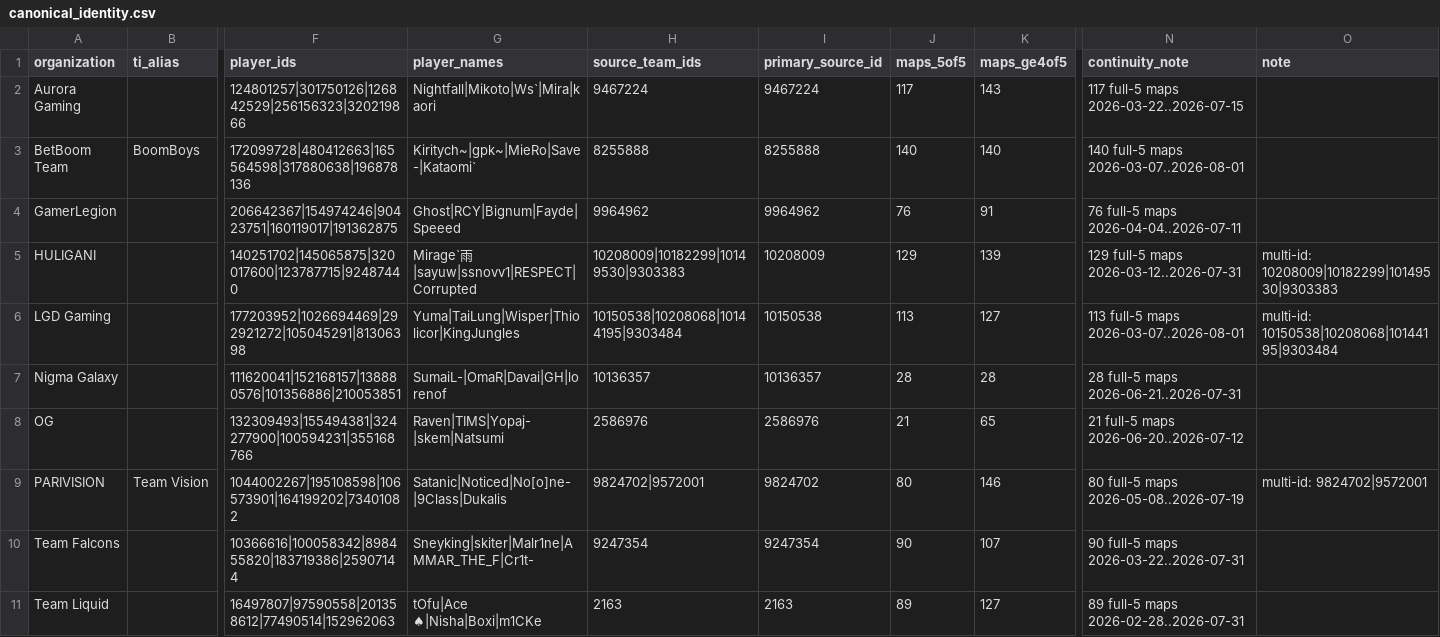
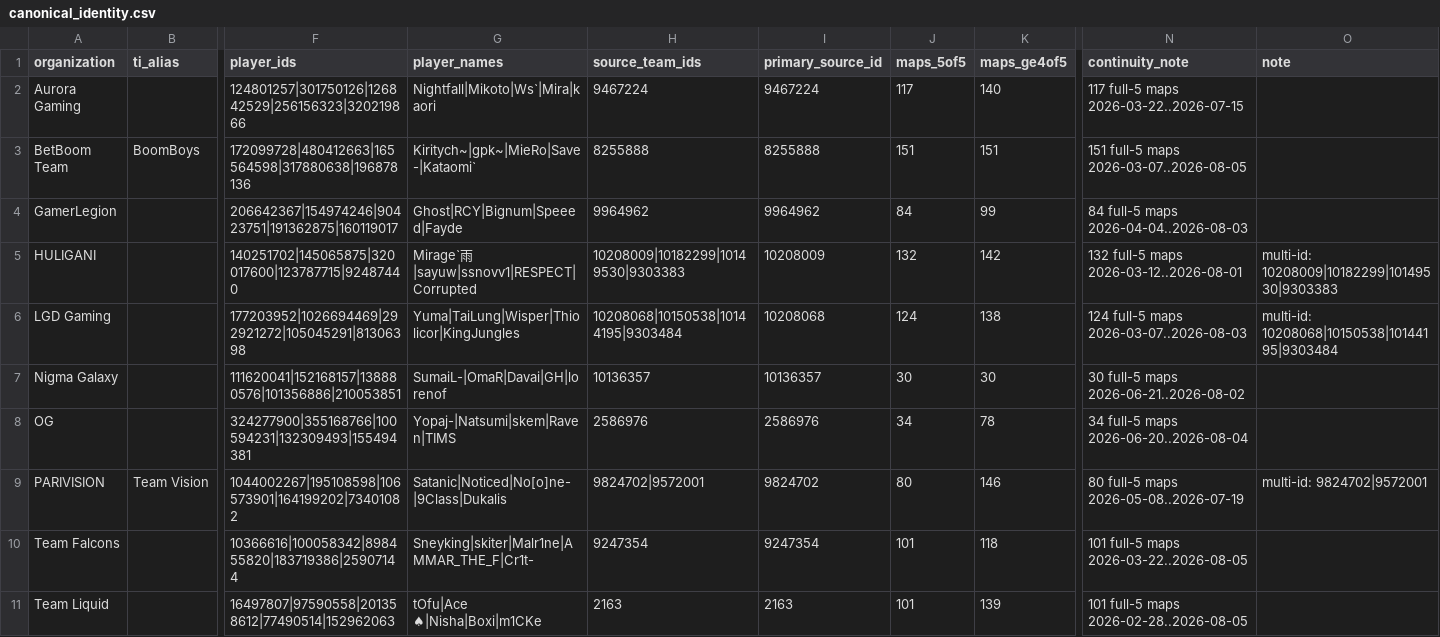
Before and after one commit to Rhymer-Lcy/dota2-ti-predict, a CSV file: data/ti2026/inputs/canonical_identity.csv, drawn as a sheet; only a part is shown, gaps mark what is left out; the diff covers the shown part only; the diff names each change by its address in the sheet, - before the commit and + after, or states it on an @@ line.

```diff
--- a/data/ti2026/inputs/canonical_identity.csv
+++ b/data/ti2026/inputs/canonical_identity.csv
-K2 (maps_ge4of5): 143
+K2 (maps_ge4of5): 140
-J3 (maps_5of5): 140
+J3 (maps_5of5): 151
-K3 (maps_ge4of5): 140
+K3 (maps_ge4of5): 151
-N3 (continuity_note): 140 full-5 maps 2026-03-07..2026-08-01
+N3 (continuity_note): 151 full-5 maps 2026-03-07..2026-08-05
-F4 (player_ids): 206642367|154974246|90423751|160119017|191362875
+F4 (player_ids): 206642367|154974246|90423751|191362875|160119017
-G4 (player_names): Ghost|RCY|Bignum|Fayde|Speeed
+G4 (player_names): Ghost|RCY|Bignum|Speeed|Fayde
-J4 (maps_5of5): 76
+J4 (maps_5of5): 84
-K4 (maps_ge4of5): 91
+K4 (maps_ge4of5): 99
-N4 (continuity_note): 76 full-5 maps 2026-04-04..2026-07-11
+N4 (continuity_note): 84 full-5 maps 2026-04-04..2026-08-03
-J5 (maps_5of5): 129
+J5 (maps_5of5): 132
-K5 (maps_ge4of5): 139
+K5 (maps_ge4of5): 142
-N5 (continuity_note): 129 full-5 maps 2026-03-12..2026-07-31
+N5 (continuity_note): 132 full-5 maps 2026-03-12..2026-08-01
-H6 (source_team_ids): 10150538|10208068|10144195|9303484
+H6 (source_team_ids): 10208068|10150538|10144195|9303484
-I6 (primary_source_id): 10150538
+I6 (primary_source_id): 10208068
-J6 (maps_5of5): 113
+J6 (maps_5of5): 124
-K6 (maps_ge4of5): 127
+K6 (maps_ge4of5): 138
-N6 (continuity_note): 113 full-5 maps 2026-03-07..2026-08-01
+N6 (continuity_note): 124 full-5 maps 2026-03-07..2026-08-03
-O6 (note): multi-id: 10150538|10208068|10144195|9303484
+O6 (note): multi-id: 10208068|10150538|10144195|9303484
-J7 (maps_5of5): 28
+J7 (maps_5of5): 30
-K7 (maps_ge4of5): 28
+K7 (maps_ge4of5): 30
-N7 (continuity_note): 28 full-5 maps 2026-06-21..2026-07-31
+N7 (continuity_note): 30 full-5 maps 2026-06-21..2026-08-02
-F8 (player_ids): 132309493|155494381|324277900|100594231|355168766
+F8 (player_ids): 324277900|355168766|100594231|132309493|155494381
-G8 (player_names): Raven|TIMS|Yopaj-|skem|Natsumi
+G8 (player_names): Yopaj-|Natsumi|skem|Raven|TIMS
-J8 (maps_5of5): 21
+J8 (maps_5of5): 34
-K8 (maps_ge4of5): 65
+K8 (maps_ge4of5): 78
-N8 (continuity_note): 21 full-5 maps 2026-06-20..2026-07-12
+N8 (continuity_note): 34 full-5 maps 2026-06-20..2026-08-04
-J10 (maps_5of5): 90
+J10 (maps_5of5): 101
-K10 (maps_ge4of5): 107
+K10 (maps_ge4of5): 118
-N10 (continuity_note): 90 full-5 maps 2026-03-22..2026-07-31
+N10 (continuity_note): 101 full-5 maps 2026-03-22..2026-08-05
-J11 (maps_5of5): 89
+J11 (maps_5of5): 101
-K11 (maps_ge4of5): 127
+K11 (maps_ge4of5): 139
-N11 (continuity_note): 89 full-5 maps 2026-02-28..2026-07-31
+N11 (continuity_note): 101 full-5 maps 2026-02-28..2026-08-05
```
Also changed, not shown: 12 edited cells elsewhere in this file, data/ti2026/inputs/canonical_sources.csv, data/ti2026/inputs/folds.csv, 1 other file.
